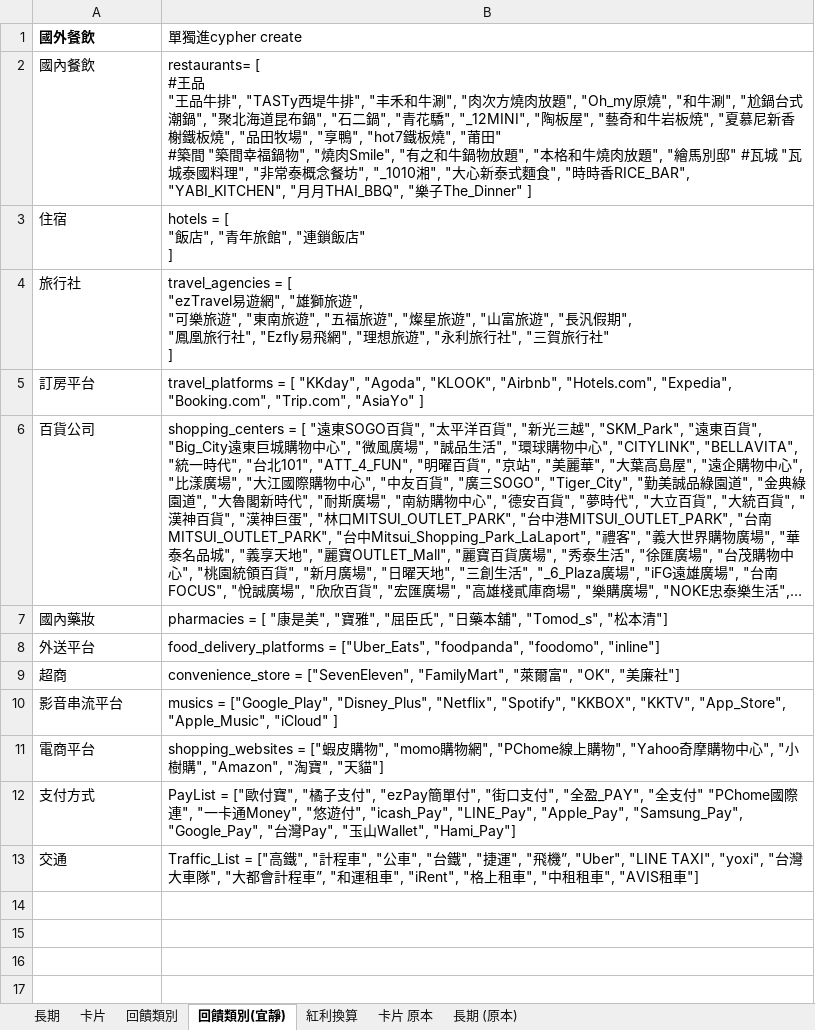
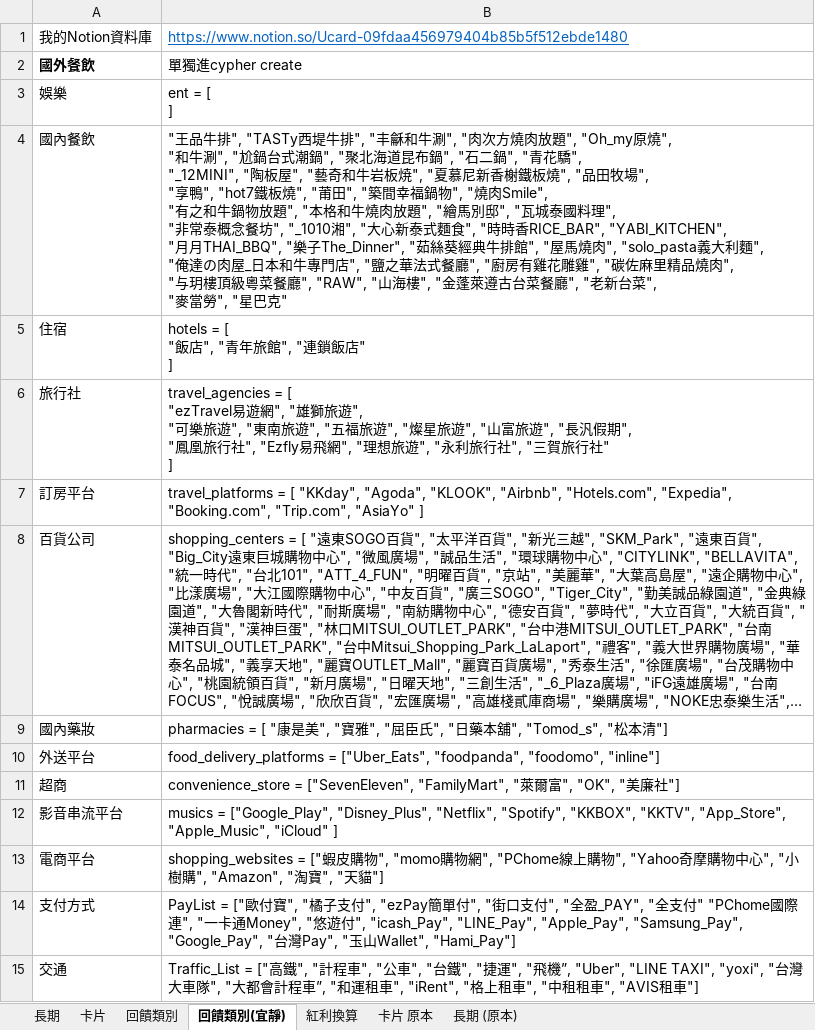
Before and after one commit to gueiru/project, an Excel workbook: 資料庫資料/資料庫資料整理V2.xlsx, sheet 回饋類別(宜靜), drawn as a sheet; long unchanged cells end in …; values as stored, in another font and other column widths than the file's, no borders; addresses are those after the commit; ↵ is a line break in a cell; the diff names each change by its address in the sheet, - before the commit and + after, or states it on an @@ line.

Commit message:
data update
上面有我的notion資料庫

```diff
--- a/資料庫資料/資料庫資料整理V2.xlsx (sheet 回饋類別(宜靜))
+++ b/資料庫資料/資料庫資料整理V2.xlsx (sheet 回饋類別(宜靜))
+row 1: 我的Notion資料庫 | https://www.notion.so/Ucard-09fdaa456979404b85b5f512ebde1480
+row 3: 娛樂 | ent = [ ↵ ]
-B4: restaurants= [ ↵ #王品 ↵ "王品牛排", "TASTy西堤牛排", "丰禾和牛涮", "肉次方燒肉放題", "Oh_my原燒", "和牛涮", "尬鍋台式潮鍋", "聚北海道昆布鍋", "石二鍋", "青花驕", "_12MINI", "陶板屋", "藝奇和牛岩板焼", "夏慕尼新香榭鐵板燒", "品田牧場", "享鴨", "hot7鐵板燒", "莆田" ↵ #築間 "築間幸福鍋物", "燒肉Smile", "有之和牛鍋物放題", "本格和牛燒肉放題", "繪馬別邸" #瓦城 "瓦城泰國料理", "非常泰概念餐坊", "_1010湘", "大心新泰式麵食", "時時香RICE_BAR", "YABI_KITCHEN", "月月THAI_BBQ", "樂子The_Dinner" ]
+B4: "王品牛排", "TASTy西堤牛排", "丰龢和牛涮", "肉次方燒肉放題", "Oh_my原燒", ↵ "和牛涮", "尬鍋台式潮鍋", "聚北海道昆布鍋", "石二鍋", "青花驕", ↵ "_12MINI", "陶板屋", "藝奇和牛岩板焼", "夏慕尼新香榭鐵板燒", "品田牧場", ↵ "享鴨", "hot7鐵板燒", "莆田", "築間幸福鍋物", "燒肉Smile", ↵ "有之和牛鍋物放題", "本格和牛燒肉放題", "繪馬別邸", "瓦城泰國料理", ↵ "非常泰概念餐坊", "_1010湘", "大心新泰式麵食", "時時香RICE_BAR", "YABI_KITCHEN", ↵ "月月THAI_BBQ", "樂子The_Dinner", "茹絲葵經典牛排館", "屋馬燒肉", "solo_pasta義大利麵", ↵ "俺達の肉屋_日本和牛專門店", "鹽之華法式餐廳", "廚房有雞花雕雞", "碳佐麻里精品燒肉", ↵ "与玥樓頂級粵菜餐廳", "RAW", "山海樓", "金蓬萊遵古台菜餐廳", "老新台菜", ↵ "麥當勞", "星巴克"
```
